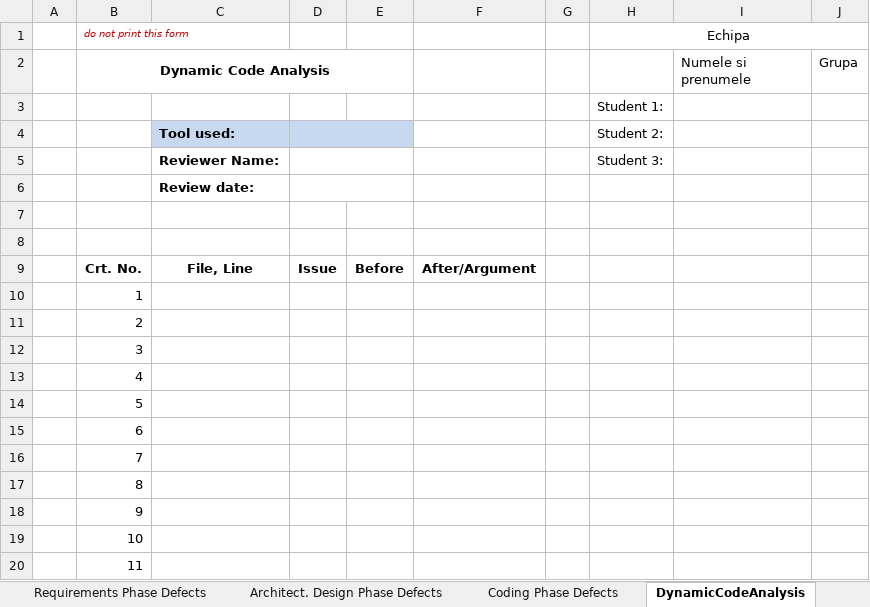
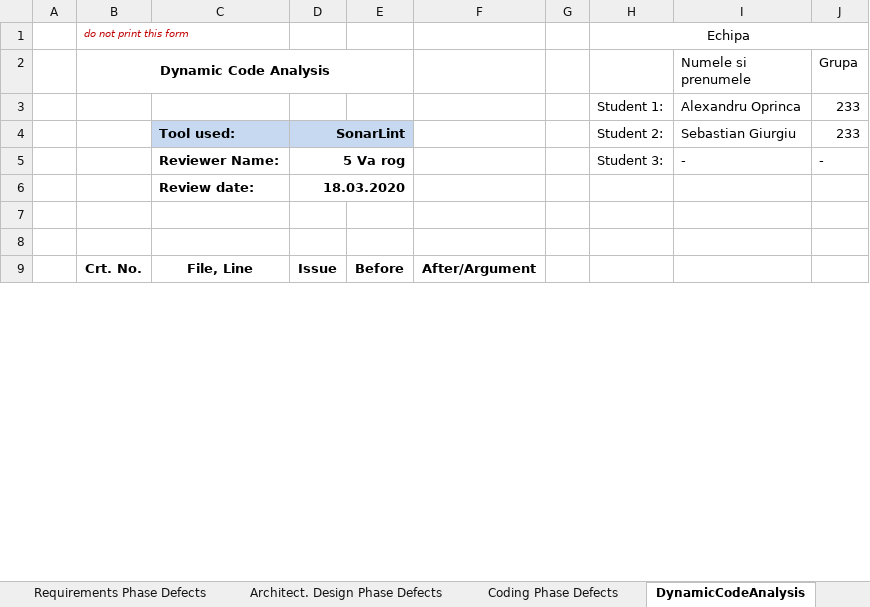
Before and after one commit to SebastianGiurgiu/VVSS-Echipa-5-va-rog, an Excel workbook: Docs/initial/Lab01_ReviewReport.xlsx, sheet DynamicCodeAnalysis, drawn as a sheet; only a part is shown; values as stored, in another font and other column widths than the file's, no borders; charts and pictures not drawn; removed rows and columns are numbered as before the commit, all else as after; the diff covers the shown part only; the diff names each change by its address in the sheet, - before the commit and + after, or states it on an @@ line.

Commit message:
Merged review reports

```diff
--- a/Docs/initial/Lab01_ReviewReport.xlsx (sheet DynamicCodeAnalysis)
+++ b/Docs/initial/Lab01_ReviewReport.xlsx (sheet DynamicCodeAnalysis)
-row 3:  |  |  |  |  |  |  | Student 1:
-row 4:  |  | Tool used: |  |  |  |  | Student 2:
-row 5:  |  | Reviewer Name: |  |  |  |  | Student 3:
-row 6:  |  | Review date:
+row 3:  |  |  |  |  |  |  | Student 1: | Alexandru Oprinca | 233
+row 4:  |  | Tool used: | SonarLint |  |  |  | Student 2: | Sebastian Giurgiu | 233
+row 5:  |  | Reviewer Name: | 5 Va rog |  |  |  | Student 3: | - | -
+row 6:  |  | Review date: | 18.03.2020
-row 10:  | 1
-row 11:  | 2
-row 12:  | 3
-row 13:  | 4
-row 14:  | 5
-row 15:  | 6
-row 16:  | 7
-row 17:  | 8
-row 18:  | 9
-row 19:  | 10
-row 20:  | 11
```
Also changed, not shown: 21 added rows, 10 removed rows and 1 edited cell elsewhere in this sheet, sheet Architect. Design Phase Defects, sheet Requirements Phase Defects, sheet Coding Phase Defects, charts or pictures.
